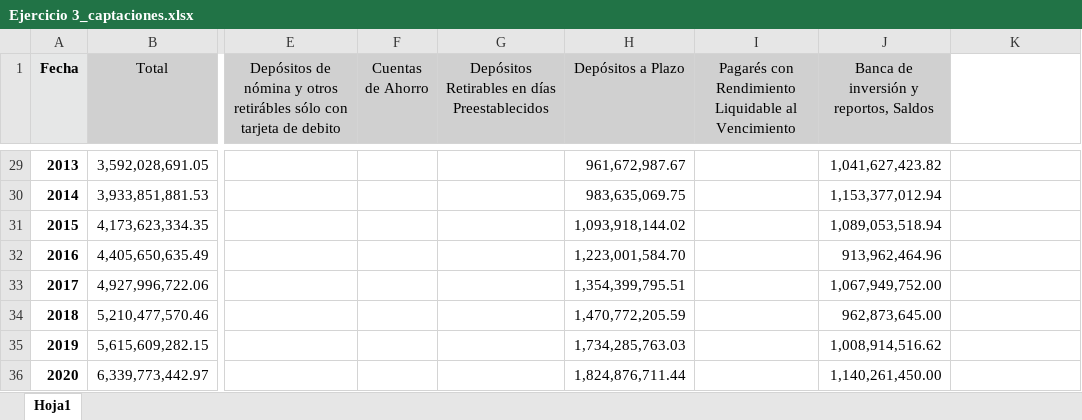
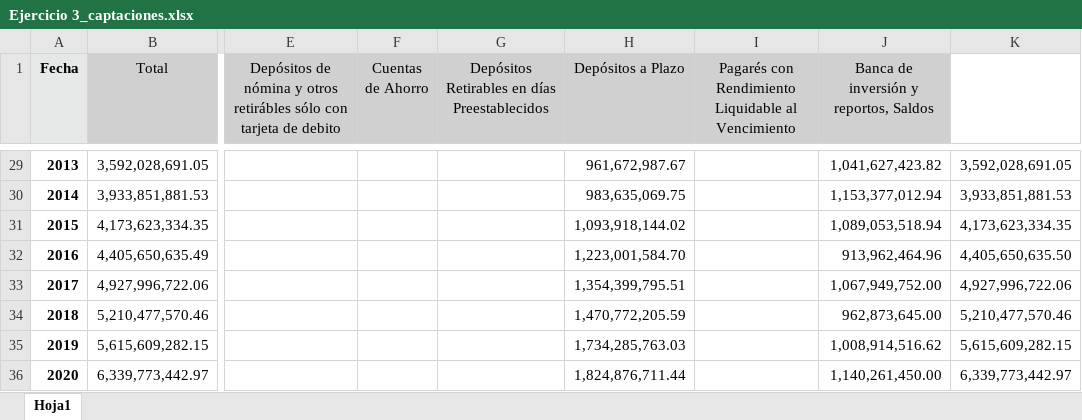
Before and after one commit to LeoEnriquez/TareasMacro2, an Excel workbook: Tarea 4/Datos/Ejercicio 3_captaciones.xlsx, sheet Hoja1, drawn as a sheet; only a part is shown, gaps mark what is left out; values as stored, in another font and other column widths than the file's, no borders; the diff covers the shown part only; the diff names each change by its address in the sheet, - before the commit and + after, or states it on an @@ line.

```diff
--- a/Tarea 4/Datos/Ejercicio 3_captaciones.xlsx (sheet Hoja1)
+++ b/Tarea 4/Datos/Ejercicio 3_captaciones.xlsx (sheet Hoja1)
-K29: (empty)
+K29: 3,592,028,691.05
-K30: (empty)
+K30: 3,933,851,881.53
-K31: (empty)
+K31: 4,173,623,334.35
-K32: (empty)
+K32: 4,405,650,635.50
-K33: (empty)
+K33: 4,927,996,722.06
-K34: (empty)
+K34: 5,210,477,570.46
-K35: (empty)
+K35: 5,615,609,282.15
-K36: (empty)
+K36: 6,339,773,442.97
```
Also changed, not shown: 27 edited cells elsewhere in this sheet, Tarea 4/Datos/Ejercicio 3_captaciones2.xlsx, 1 other file.
